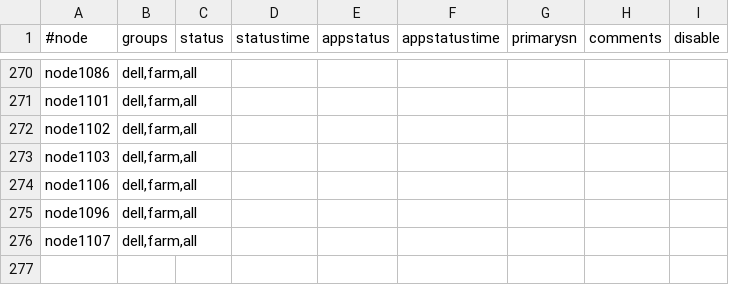
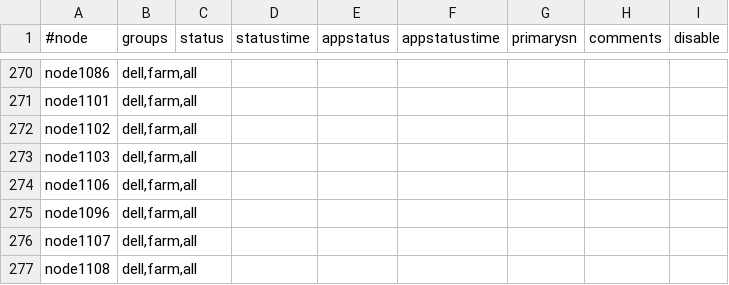
Before and after one commit to broadinstitute/APSGhistory, a CSV file: xcat2/tables/nodelist.csv, drawn as a sheet; only a part is shown, gaps mark what is left out.

```diff
--- a/xcat2/tables/nodelist.csv
+++ b/xcat2/tables/nodelist.csv
@@ -276 +276,2 @@
 "node1107","dell,farm,all",,,,,,,
+"node1108","dell,farm,all",,,,,,,
```
Also changed, not shown: xcat2/tables/hosts.csv, xcat2/tables/mac.csv, 1 other file.
